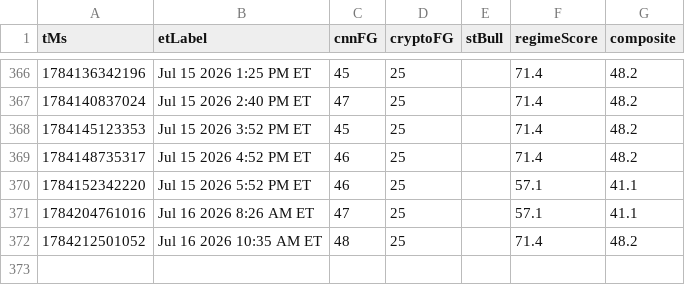
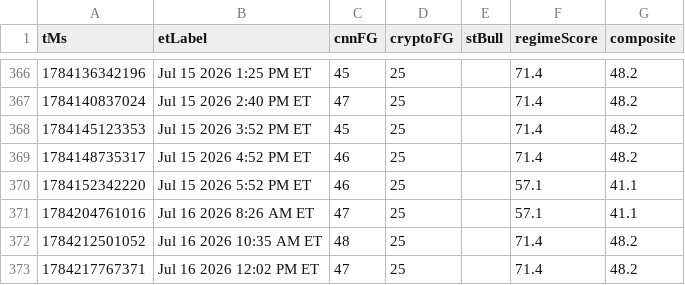
Before and after one commit to Jad-N/Market-Watcher, a CSV file: docs/mood-history.csv, drawn as a sheet; only a part is shown, gaps mark what is left out; the diff names each change by its address in the sheet, - before the commit and + after, or states it on an @@ line.

```diff
--- a/docs/mood-history.csv
+++ b/docs/mood-history.csv
+row 373: 1784217767371 | Jul 16 2026 12:02 PM ET | 47 | 25 |  | 71.4 | 48.2
```
Also changed, not shown: regime history.csv, source-quality history.csv, 4 other files.
